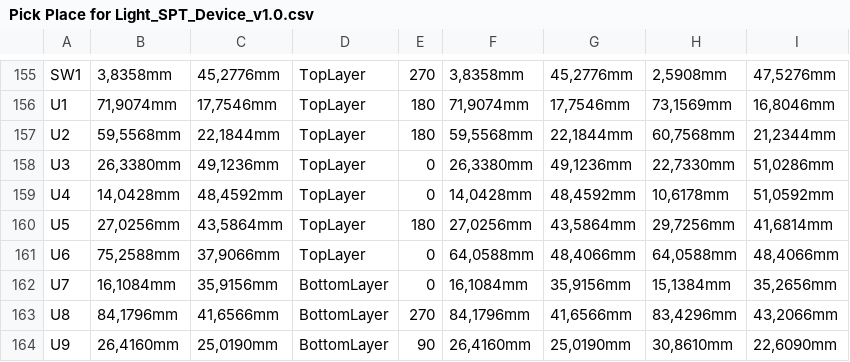
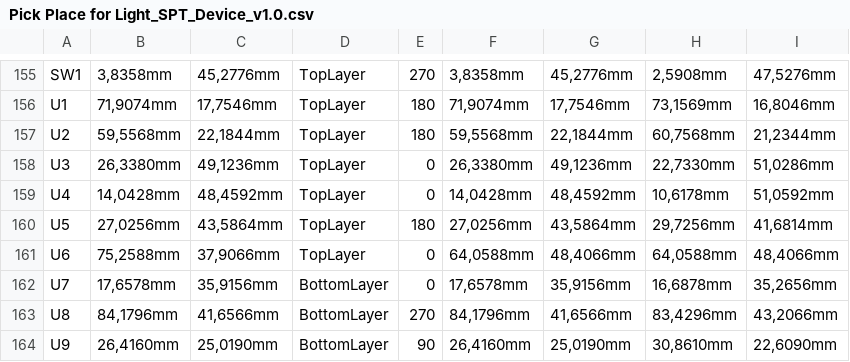
Before and after one commit to eSpark-Backup/chrisbyrd-lightsptdevice, a CSV file: Design Files/LightSPT-Device-v1.0/Pick n Place/Pick Place for Light_SPT_Device_v1.0.csv, drawn as a sheet; only a part is shown, gaps mark what is left out; the diff covers the shown part only; the diff names each change by its address in the sheet, - before the commit and + after, or states it on an @@ line.

```diff
--- a/Design Files/LightSPT-Device-v1.0/Pick n Place/Pick Place for Light_SPT_Device_v1.0.csv
+++ b/Design Files/LightSPT-Device-v1.0/Pick n Place/Pick Place for Light_SPT_Device_v1.0.csv
-B162: 16,1084mm
+B162: 17,6578mm
-F162: 16,1084mm
+F162: 17,6578mm
-H162: 15,1384mm
+H162: 16,6878mm
```
Also changed, not shown: 30 edited cells elsewhere in this file, Design Files/LightSPT-Device-v1.0/Pick n Place/Centroid_Files_v1.0.csv, 47 other files.
